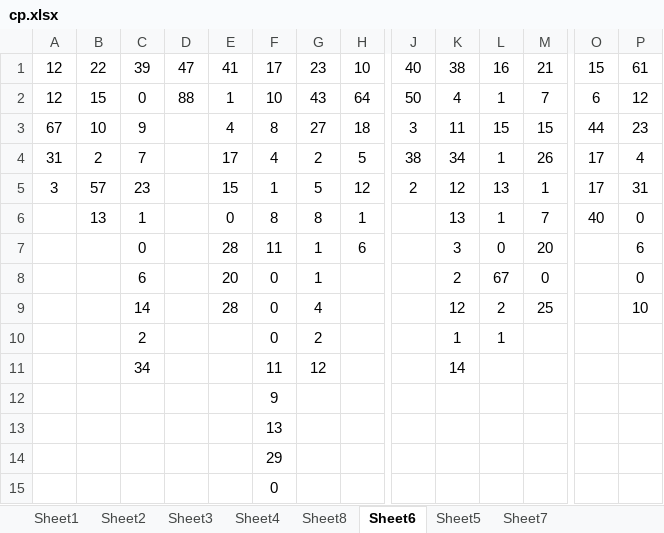
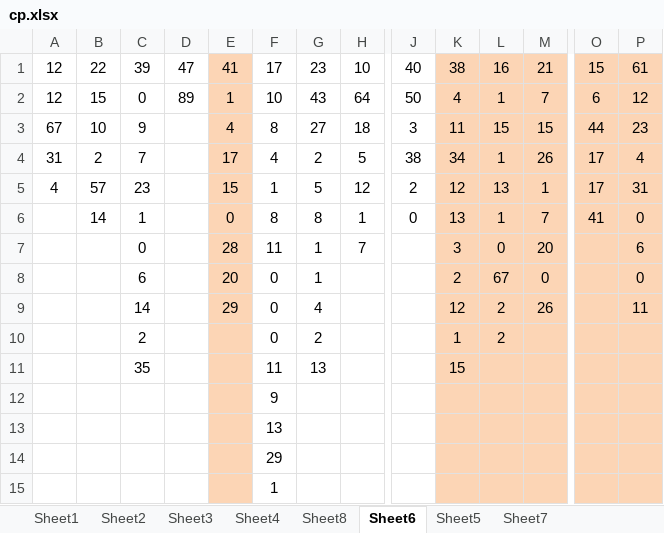
Before and after one commit to gushenwei/julienedies.github.com, an Excel workbook: _back/cp/cp.xlsx, sheet Sheet6, drawn as a sheet; only a part is shown, gaps mark what is left out; values as stored, in another font and other column widths than the file's, no borders; removed rows and columns are numbered as before the commit, all else as after; rows hold the shown columns only; the diff names each change by its address in the sheet, - before the commit and + after, or states it on an @@ line.

```diff
--- a/_back/cp/cp.xlsx (sheet Sheet6)
+++ b/_back/cp/cp.xlsx (sheet Sheet6)
-E1:E10 fill: none
+E1:E10 fill: #FCD5B5
-K1:M10 fill: none
+K1:M10 fill: #FCD5B5
-O1:P10 fill: none
+O1:P10 fill: #FCD5B5
-D2: 88
+D2: 89
-A5: 3
+A5: 4
-B6: 13
+B6: 14
-J6: (empty)
+J6: 0
-O6: 40
+O6: 41
-H7: 6
+H7: 7
-E9: 28
+E9: 29
-M9: 25
+M9: 26
-P9: 10
+P9: 11
-L10: 1
+L10: 2
-row 11:  |  | 34 |  |  | 11 | 12 |  |  | 14
-row 12:  |  |  |  |  | 9
+row 11:  |  | 35 |  |  | 11 | 13 |  |  | 15
+row 12:  |  |  |  |  | 9
-E13:E15 fill: none
+E13:E15 fill: #FCD5B5
-K13:M15 fill: none
+K13:M15 fill: #FCD5B5
-O13:P15 fill: none
+O13:P15 fill: #FCD5B5
-F15: 0
+F15: 1
```
Also changed, not shown: sheet Sheet2, sheet Sheet1, sheet Sheet4, sheet Sheet8, sheet Sheet3, _back/cp/15.xlsx, 3 other files.
